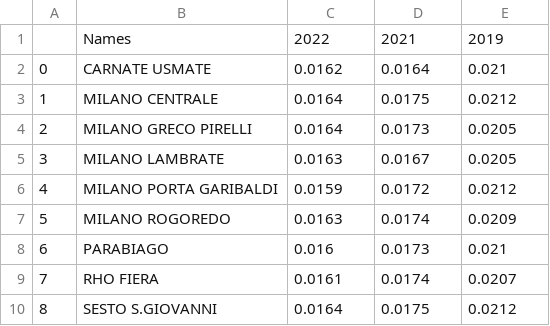
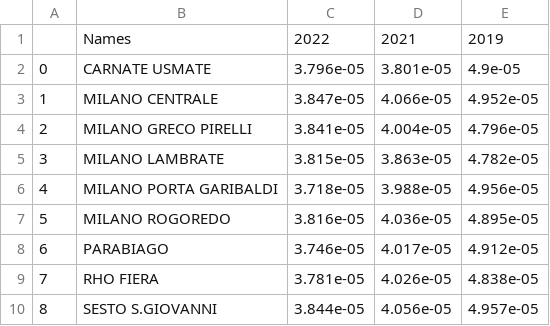
Before and after one commit to AlbezJelt/data-analytics-project-21-22, a CSV file: data/tables/weighted_closeness_weighted_centrality_table.csv, drawn as a sheet.

```diff
--- a/data/tables/weighted_closeness_weighted_centrality_table.csv
+++ b/data/tables/weighted_closeness_weighted_centrality_table.csv
@@ -1,10 +1,10 @@
 ,Names,2022,2021,2019
-0,CARNATE USMATE,0.0162,0.0164,0.021
-1,MILANO CENTRALE,0.0164,0.0175,0.0212
-2,MILANO GRECO PIRELLI,0.0164,0.0173,0.0205
-3,MILANO LAMBRATE,0.0163,0.0167,0.0205
-4,MILANO PORTA GARIBALDI,0.0159,0.0172,0.0212
-5,MILANO ROGOREDO,0.0163,0.0174,0.0209
-6,PARABIAGO,0.016,0.0173,0.021
-7,RHO FIERA,0.0161,0.0174,0.0207
-8,SESTO S.GIOVANNI,0.0164,0.0175,0.0212
+0,CARNATE USMATE,3.796e-05,3.801e-05,4.9e-05
+1,MILANO CENTRALE,3.847e-05,4.066e-05,4.952e-05
+2,MILANO GRECO PIRELLI,3.841e-05,4.004e-05,4.796e-05
+3,MILANO LAMBRATE,3.815e-05,3.863e-05,4.782e-05
+4,MILANO PORTA GARIBALDI,3.718e-05,3.988e-05,4.956e-05
+5,MILANO ROGOREDO,3.816e-05,4.036e-05,4.895e-05
+6,PARABIAGO,3.746e-05,4.017e-05,4.912e-05
+7,RHO FIERA,3.781e-05,4.026e-05,4.838e-05
+8,SESTO S.GIOVANNI,3.844e-05,4.056e-05,4.957e-05
```
Also changed, not shown: data/tables/closeness_centrality_table.csv, data/tables/pagerank_centrality_table.csv, 2 other files.
